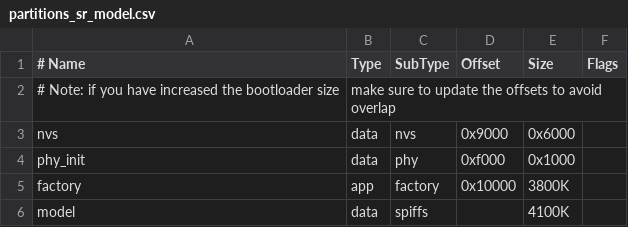
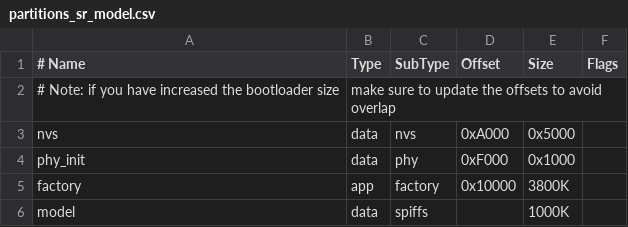
Before and after one commit to espressif/esp-adf, a CSV file: adf_examples/checks/esp_audio_analyzer_app/partitions_sr_model.csv, drawn as a sheet.

Commit message:
feat(adf_examples): Updated esp_audio_analyzer_app example with debug script and support for IDF v6

```diff
--- a/adf_examples/checks/esp_audio_analyzer_app/partitions_sr_model.csv
+++ b/adf_examples/checks/esp_audio_analyzer_app/partitions_sr_model.csv
@@ -2,5 +2,5 @@
 # Note: if you have increased the bootloader size, make sure to update the offsets to avoid overlap
-nvs,      data, nvs,     0x9000,  0x6000,
-phy_init, data, phy,     0xf000,  0x1000,
+nvs,      data, nvs,     0xA000,  0x5000,
+phy_init, data, phy,     0xF000,  0x1000,
 factory,  app,  factory, 0x10000, 3800K,
-model,    data, spiffs,       , 4100K,
+model,    data, spiffs,        ,  1000K,
```
Also changed, not shown: adf_examples/checks/esp_audio_analyzer_app/partitions.csv, 13 other files.
